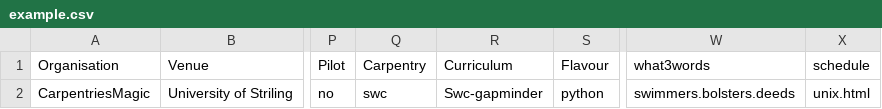
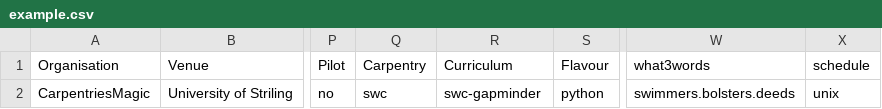
Before and after one commit to CarpentriesMagic/WorkshopAdmin, a CSV file: example.csv, drawn as a sheet; only a part is shown, gaps mark what is left out; the diff names each change by its address in the sheet, - before the commit and + after, or states it on an @@ line.

Commit message:
fixing schedule format

```diff
--- a/example.csv
+++ b/example.csv
-R2 (Curriculum): Swc-gapminder
+R2 (Curriculum): swc-gapminder
-X2 (schedule): unix.html
+X2 (schedule): unix
```
